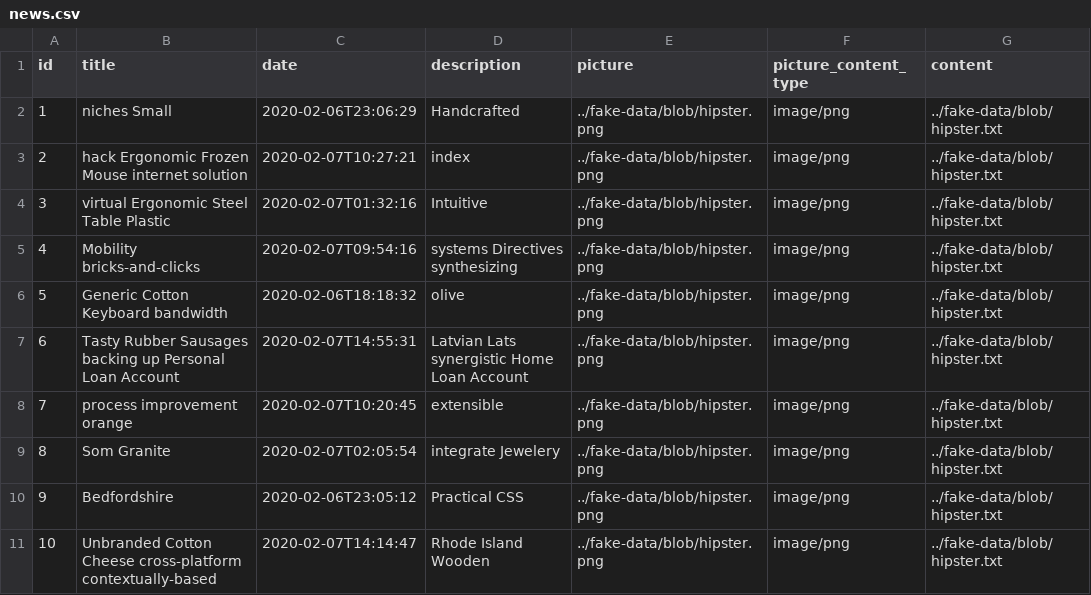
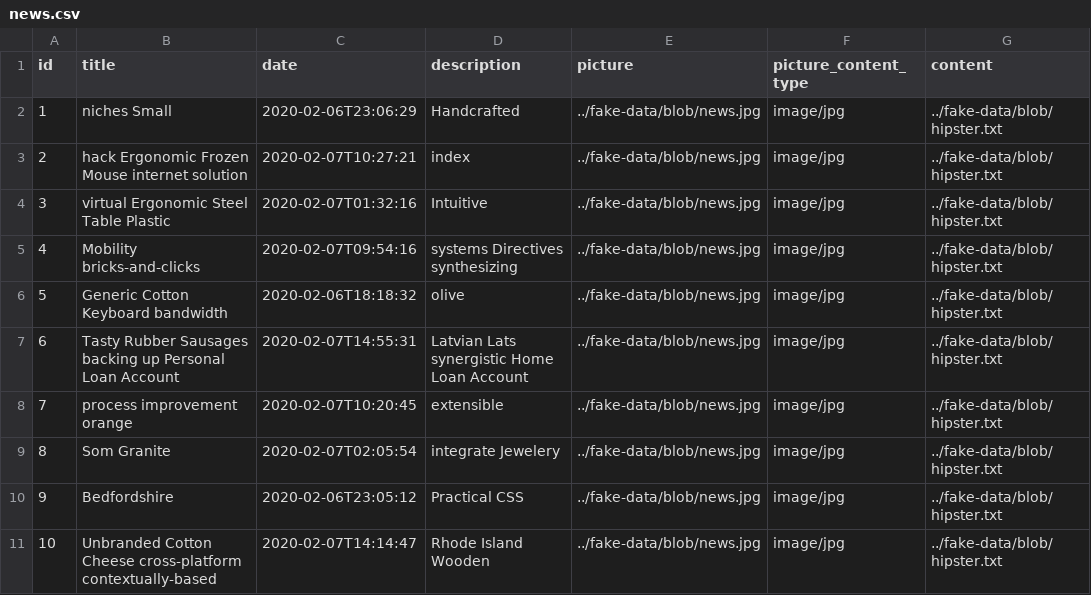
Before and after one commit to spiewakjakub/jaworzno, a CSV file: src/main/resources/config/liquibase/fake-data/news.csv, drawn as a sheet.

```diff
--- a/src/main/resources/config/liquibase/fake-data/news.csv
+++ b/src/main/resources/config/liquibase/fake-data/news.csv
@@ -1,11 +1,11 @@
 id;title;date;description;picture;picture_content_type;content
-1;niches Small;2020-02-06T23:06:29;Handcrafted;../fake-data/blob/hipster.png;image/png;../fake-data/blob/hipster.txt
-2;hack Ergonomic Frozen Mouse internet solution;2020-02-07T10:27:21;index;../fake-data/blob/hipster.png;image/png;../fake-data/blob/hipster.txt
-3;virtual Ergonomic Steel Table Plastic;2020-02-07T01:32:16;Intuitive;../fake-data/blob/hipster.png;image/png;../fake-data/blob/hipster.txt
-4;Mobility bricks-and-clicks;2020-02-07T09:54:16;systems Directives synthesizing;../fake-data/blob/hipster.png;image/png;../fake-data/blob/hipster.txt
-5;Generic Cotton Keyboard bandwidth;2020-02-06T18:18:32;olive;../fake-data/blob/hipster.png;image/png;../fake-data/blob/hipster.txt
-6;Tasty Rubber Sausages backing up Personal Loan Account;2020-02-07T14:55:31;Latvian Lats synergistic Home Loan Account;../fake-data/blob/hipster.png;image/png;../fake-data/blob/hipster.txt
-7;process improvement orange;2020-02-07T10:20:45;extensible;../fake-data/blob/hipster.png;image/png;../fake-data/blob/hipster.txt
-8;Som Granite;2020-02-07T02:05:54;integrate Jewelery;../fake-data/blob/hipster.png;image/png;../fake-data/blob/hipster.txt
-9;Bedfordshire;2020-02-06T23:05:12;Practical CSS;../fake-data/blob/hipster.png;image/png;../fake-data/blob/hipster.txt
-10;Unbranded Cotton Cheese cross-platform contextually-based;2020-02-07T14:14:47;Rhode Island Wooden;../fake-data/blob/hipster.png;image/png;../fake-data/blob/hipster.txt
+1;niches Small;2020-02-06T23:06:29;Handcrafted;../fake-data/blob/news.jpg;image/jpg;../fake-data/blob/hipster.txt
+2;hack Ergonomic Frozen Mouse internet solution;2020-02-07T10:27:21;index;../fake-data/blob/news.jpg;image/jpg;../fake-data/blob/hipster.txt
+3;virtual Ergonomic Steel Table Plastic;2020-02-07T01:32:16;Intuitive;../fake-data/blob/news.jpg;image/jpg;../fake-data/blob/hipster.txt
+4;Mobility bricks-and-clicks;2020-02-07T09:54:16;systems Directives synthesizing;../fake-data/blob/news.jpg;image/jpg;../fake-data/blob/hipster.txt
+5;Generic Cotton Keyboard bandwidth;2020-02-06T18:18:32;olive;../fake-data/blob/news.jpg;image/jpg;../fake-data/blob/hipster.txt
+6;Tasty Rubber Sausages backing up Personal Loan Account;2020-02-07T14:55:31;Latvian Lats synergistic Home Loan Account;../fake-data/blob/news.jpg;image/jpg;../fake-data/blob/hipster.txt
+7;process improvement orange;2020-02-07T10:20:45;extensible;../fake-data/blob/news.jpg;image/jpg;../fake-data/blob/hipster.txt
+8;Som Granite;2020-02-07T02:05:54;integrate Jewelery;../fake-data/blob/news.jpg;image/jpg;../fake-data/blob/hipster.txt
+9;Bedfordshire;2020-02-06T23:05:12;Practical CSS;../fake-data/blob/news.jpg;image/jpg;../fake-data/blob/hipster.txt
+10;Unbranded Cotton Cheese cross-platform contextually-based;2020-02-07T14:14:47;Rhode Island Wooden;../fake-data/blob/news.jpg;image/jpg;../fake-data/blob/hipster.txt
```
Also changed, not shown: 20 other files.
